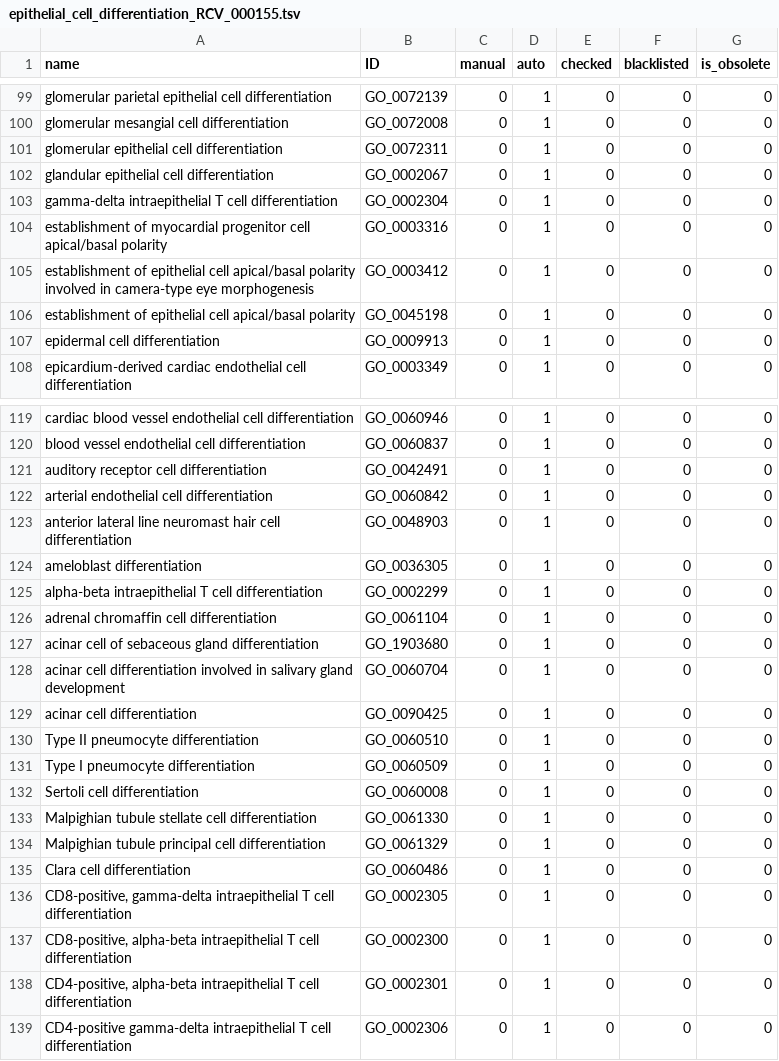
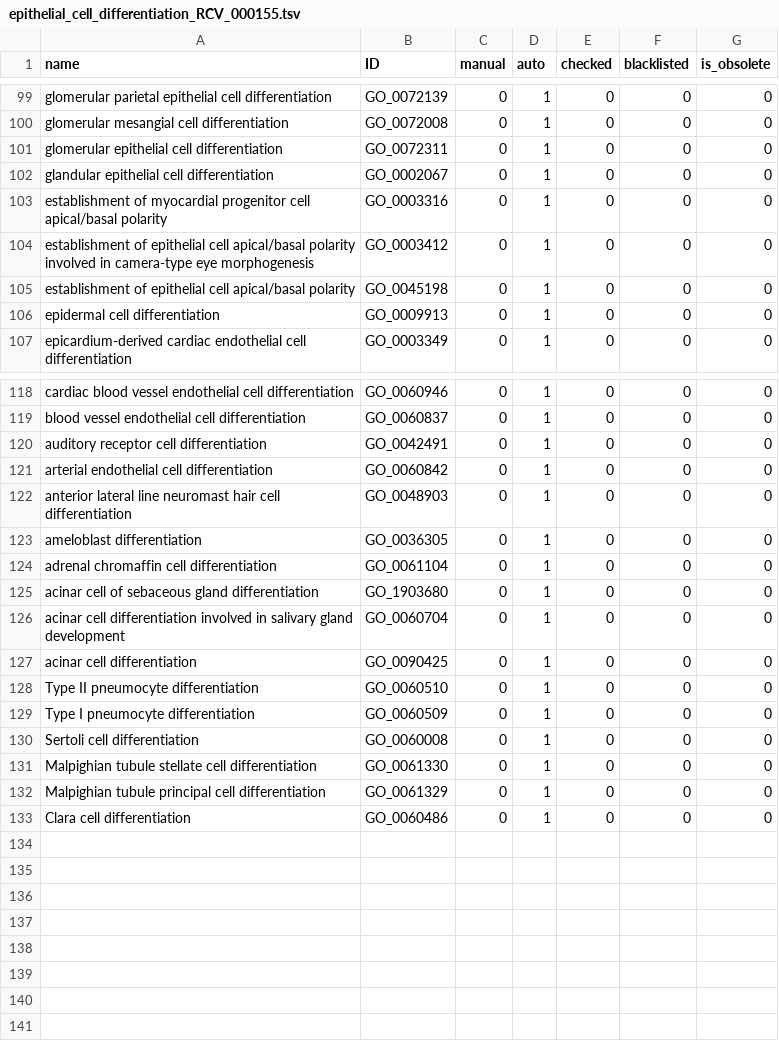
Before and after one commit to GO-ROCHE-COLLAB/Roche_CV_mapping, a TSV file: mapping_tables/results/epithelial_cell_differentiation_RCV_000155.tsv, drawn as a sheet; only a part is shown, gaps mark what is left out.

```diff
--- a/mapping_tables/results/epithelial_cell_differentiation_RCV_000155.tsv
+++ b/mapping_tables/results/epithelial_cell_differentiation_RCV_000155.tsv
@@ -102,3 +102,2 @@ glomerular epithelial cell differentiation	GO_0072311	0	1	0	0	0
 glandular epithelial cell differentiation	GO_0002067	0	1	0	0	0
-gamma-delta intraepithelial T cell differentiation	GO_0002304	0	1	0	0	0
 establishment of myocardial progenitor cell apical/basal polarity	GO_0003316	0	1	0	0	0
@@ -124,3 +123,2 @@ anterior lateral line neuromast hair cell differentiation	GO_0048903	0	1	0	0	0
 ameloblast differentiation	GO_0036305	0	1	0	0	0
-alpha-beta intraepithelial T cell differentiation	GO_0002299	0	1	0	0	0
 adrenal chromaffin cell differentiation	GO_0061104	0	1	0	0	0
@@ -135,5 +133 @@ Malpighian tubule principal cell differentiation	GO_0061329	0	1	0	0	0
 Clara cell differentiation	GO_0060486	0	1	0	0	0
-CD8-positive, gamma-delta intraepithelial T cell differentiation	GO_0002305	0	1	0	0	0
-CD8-positive, alpha-beta intraepithelial T cell differentiation	GO_0002300	0	1	0	0	0
-CD4-positive, alpha-beta intraepithelial T cell differentiation	GO_0002301	0	1	0	0	0
-CD4-positive gamma-delta intraepithelial T cell differentiation	GO_0002306	0	1	0	0	0
```
Also changed, not shown: mapping_tables/owl_map.tsv, mapping_tables/results/adipose_RCV_000050.tsv, 20 other files.
